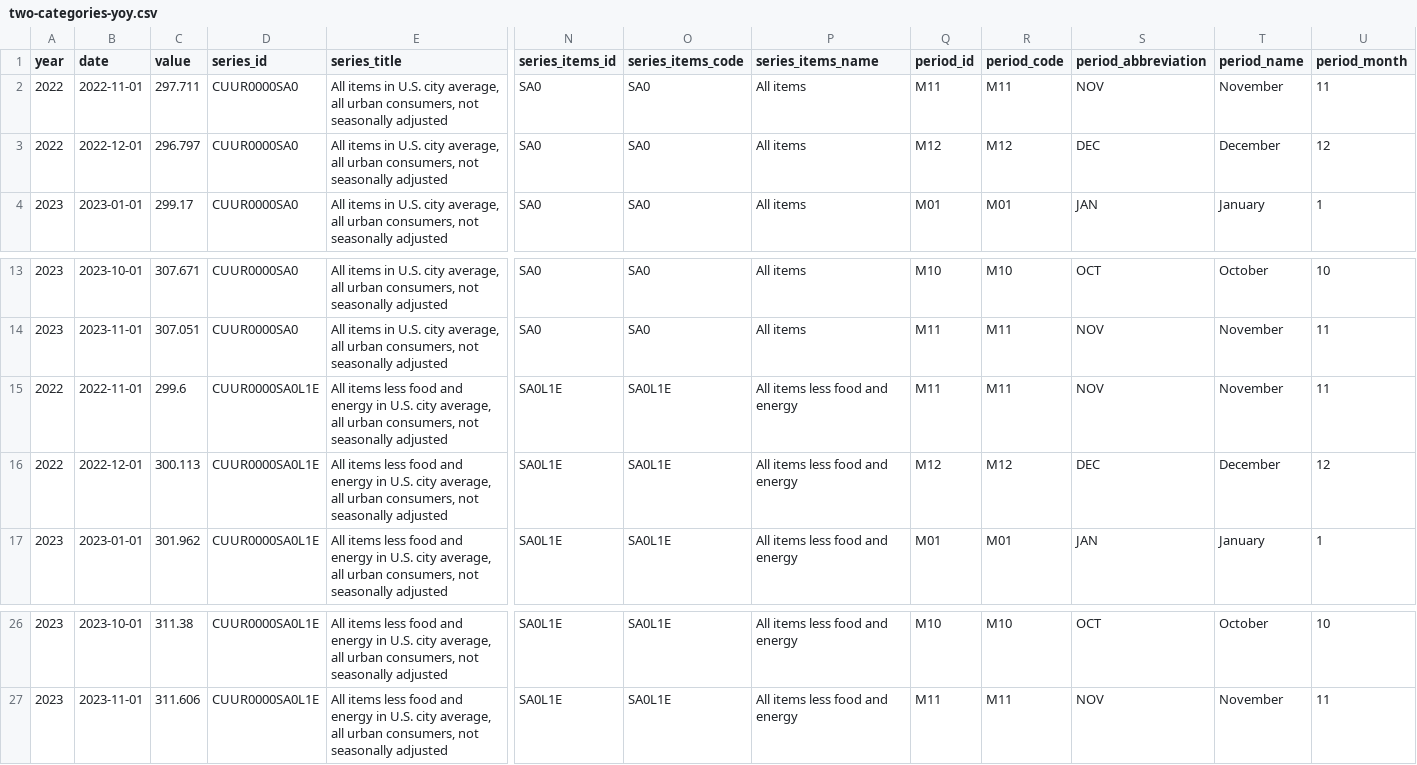
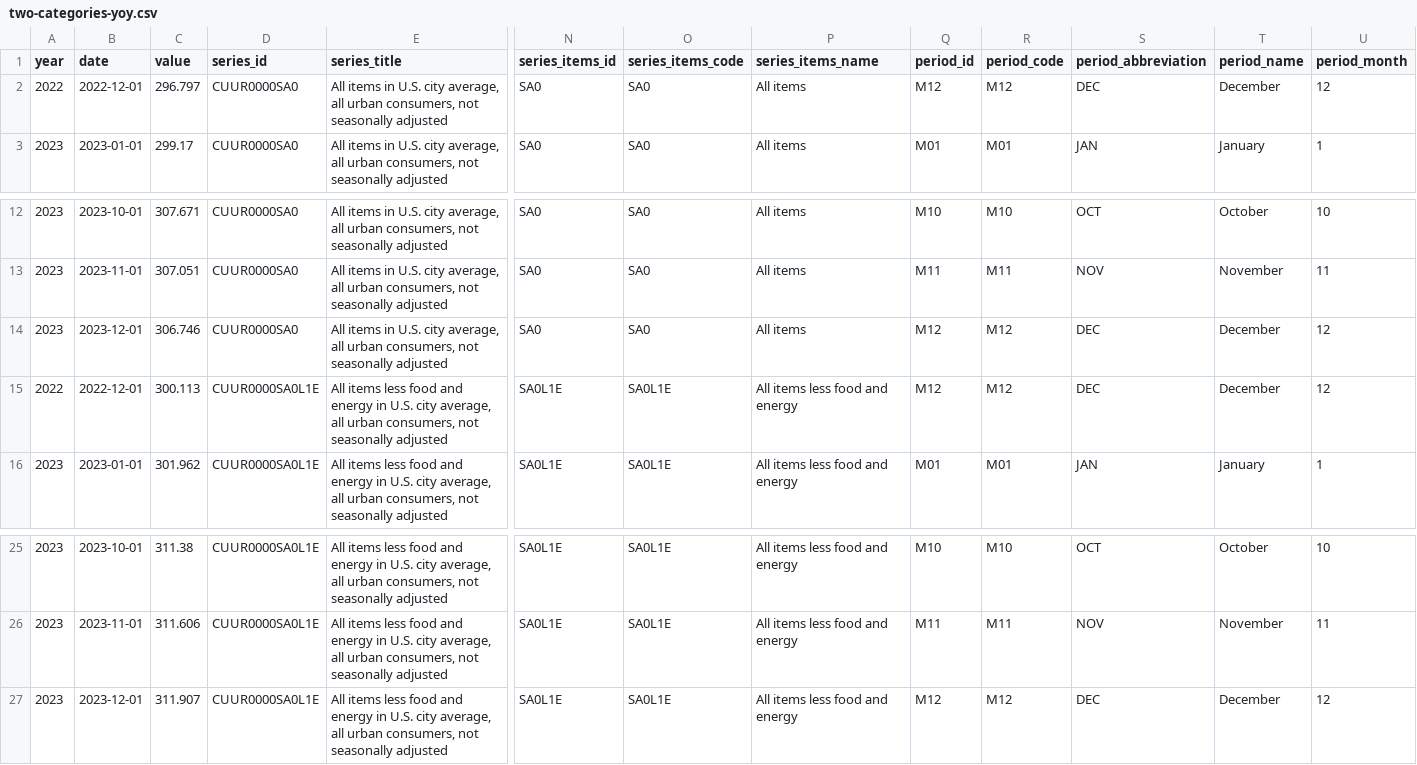
Before and after one commit to palewire/cpi, a CSV file: notebooks/two-categories-yoy.csv, drawn as a sheet; only a part is shown, gaps mark what is left out; removed rows and columns are numbered as before the commit, all else as after; rows hold the shown columns only; the diff covers the shown part only; the diff names each change by its address in the sheet, - before the commit and + after, or states it on an @@ line.

```diff
--- a/notebooks/two-categories-yoy.csv
+++ b/notebooks/two-categories-yoy.csv
-row 2: 2022 | 2022-11-01 | 297.711 | CUUR0000SA0 | All items in U.S. city average, all urban consumers, not seasonally adjusted | SA0 | SA0 | All items | M11 | M11 | NOV | November | 11
-A14 (year): 2022
+A14 (year): 2023
-B14 (date): 2022-11-01
+B14 (date): 2023-12-01
-C14 (value): 299.6
+C14 (value): 306.746
-D14 (series_id): CUUR0000SA0L1E
+D14 (series_id): CUUR0000SA0
-E14 (series_title): All items less food and energy in U.S.…
+E14 (series_title): All items in U.S.…
-N14 (series_items_id): SA0L1E
+N14 (series_items_id): SA0
-O14 (series_items_code): SA0L1E
+O14 (series_items_code): SA0
-P14 (series_items_name): All items less food and energy
+P14 (series_items_name): All items
-Q14 (period_id): M11
+Q14 (period_id): M12
-R14 (period_code): M11
+R14 (period_code): M12
-S14 (period_abbreviation): NOV
+S14 (period_abbreviation): DEC
-T14 (period_name): November
+T14 (period_name): December
-U14 (period_month): 11
+U14 (period_month): 12
+row 27: 2023 | 2023-12-01 | 311.907 | CUUR0000SA0L1E | All items less food and energy in U.S. city average, all urban consumers, not seasonally adjusted | SA0L1E | SA0L1E | All items less food and energy | M12 | M12 | DEC | December | 12
```
Also changed, not shown: 1 edited cell elsewhere in this file, notebooks/cpi-mom.csv, notebooks/three-categories-yoy.csv, 2 other files.
